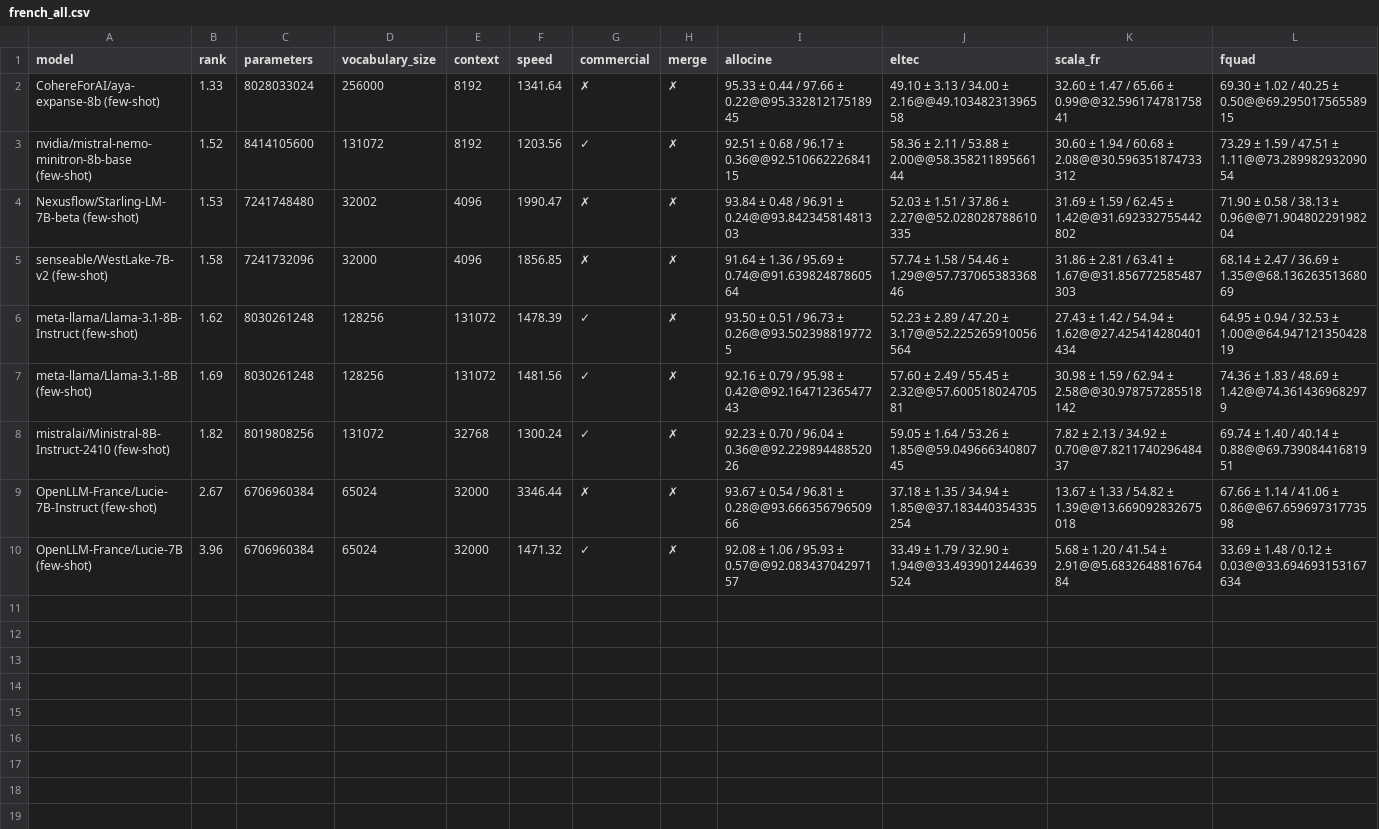
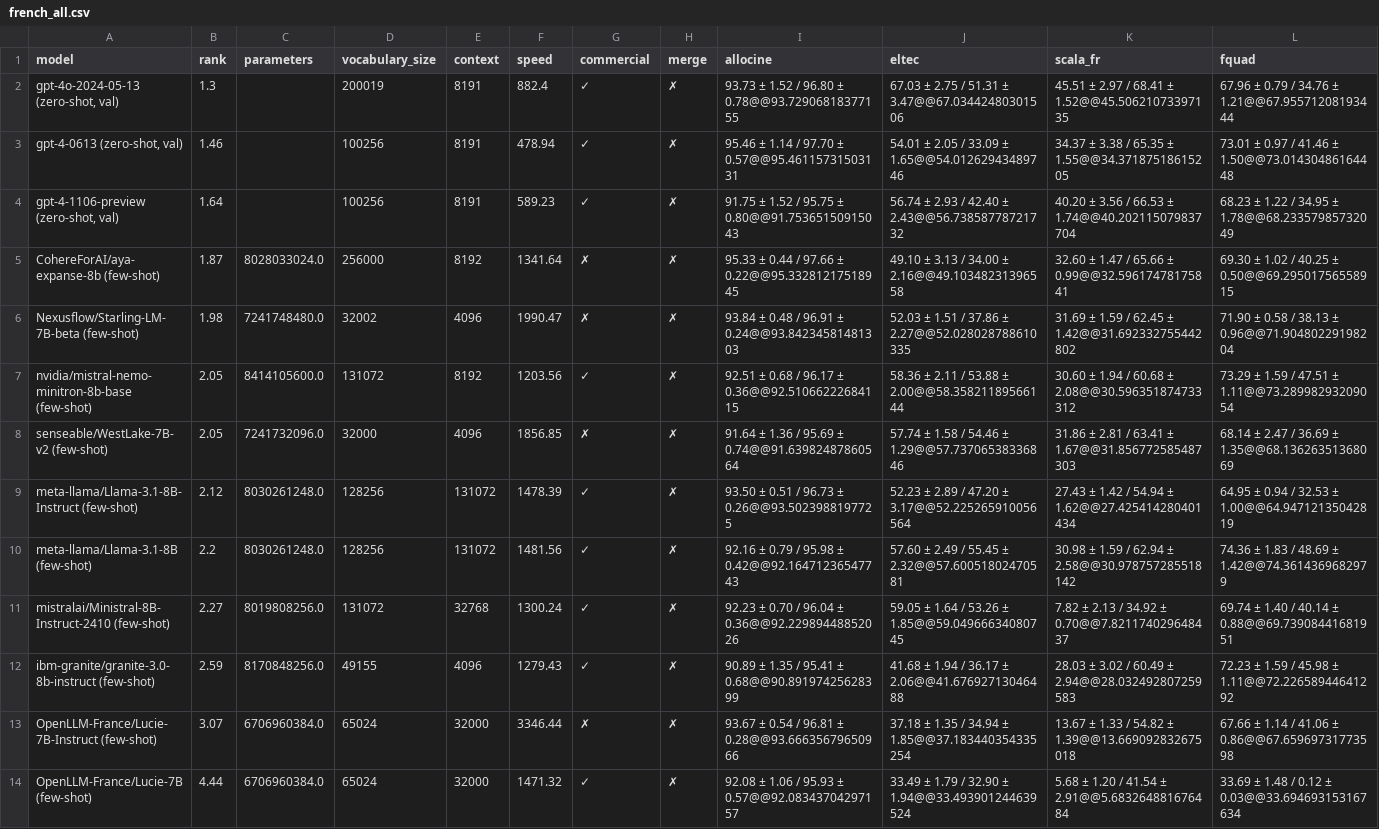
Before and after one commit to viggo-gascou/leaderboards, a CSV file: leaderboards/french_all.csv, drawn as a sheet; only a part is shown; removed rows and columns are numbered as before the commit, all else as after; rows hold the shown columns only; the diff names each change by its address in the sheet, - before the commit and + after, or states it on an @@ line.

```diff
--- a/leaderboards/french_all.csv
+++ b/leaderboards/french_all.csv
+row 2: gpt-4o-2024-05-13 (zero-shot, val) | 1.3 |  | 200019 | 8191 | 882.4 | ✓ | ✗ | 93.73 ± 1.52 / 96.80 ± 0.78@@93.72906818377155 | 67.03 ± 2.75 / 51.31 ± 3.47@@67.03442480301506 | 45.51 ± 2.97 / 68.41 ± 1.52@@45.50621073397135 | 67.96 ± 0.79 / 34.76 ± 1.21@@67.95571208193444
+row 3: gpt-4-0613 (zero-shot, val) | 1.46 |  | 100256 | 8191 | 478.94 | ✓ | ✗ | 95.46 ± 1.14 / 97.70 ± 0.57@@95.46115731503131 | 54.01 ± 2.05 / 33.09 ± 1.65@@54.01262943489746 | 34.37 ± 3.38 / 65.35 ± 1.55@@34.37187518615205 | 73.01 ± 0.97 / 41.46 ± 1.50@@73.01430486164448
+row 4: gpt-4-1106-preview (zero-shot, val) | 1.64 |  | 100256 | 8191 | 589.23 | ✓ | ✗ | 91.75 ± 1.52 / 95.75 ± 0.80@@91.75365150915043 | 56.74 ± 2.93 / 42.40 ± 2.43@@56.73858778721732 | 40.20 ± 3.56 / 66.53 ± 1.74@@40.202115079837704 | 68.23 ± 1.22 / 34.95 ± 1.78@@68.23357985732049
-B5 (rank): 1.33
+B5 (rank): 1.87
-C5 (parameters): 8028033024
+C5 (parameters): 8028033024.0
-row 3: nvidia/mistral-nemo-minitron-8b-base (few-shot) | 1.52 | 8414105600 | 131072 | 8192 | 1203.56 | ✓ | ✗ | 92.51 ± 0.68 / 96.17 ± 0.36@@92.51066222684115 | 58.36 ± 2.11 / 53.88 ± 2.00@@58.35821189566144 | 30.60 ± 1.94 / 60.68 ± 2.08@@30.596351874733312 | 73.29 ± 1.59 / 47.51 ± 1.11@@73.28998293209054
-B6 (rank): 1.53
+B6 (rank): 1.98
-C6 (parameters): 7241748480
+C6 (parameters): 7241748480.0
+row 7: nvidia/mistral-nemo-minitron-8b-base (few-shot) | 2.05 | 8414105600.0 | 131072 | 8192 | 1203.56 | ✓ | ✗ | 92.51 ± 0.68 / 96.17 ± 0.36@@92.51066222684115 | 58.36 ± 2.11 / 53.88 ± 2.00@@58.35821189566144 | 30.60 ± 1.94 / 60.68 ± 2.08@@30.596351874733312 | 73.29 ± 1.59 / 47.51 ± 1.11@@73.28998293209054
-B8 (rank): 1.58
+B8 (rank): 2.05
-C8 (parameters): 7241732096
+C8 (parameters): 7241732096.0
-B9 (rank): 1.62
+B9 (rank): 2.12
-C9:C10 (parameters): 8030261248
+C9:C10 (parameters): 8030261248.0
-B10 (rank): 1.69
+B10 (rank): 2.2
-B11 (rank): 1.82
+B11 (rank): 2.27
-C11 (parameters): 8019808256
+C11 (parameters): 8019808256.0
+row 12: ibm-granite/granite-3.0-8b-instruct (few-shot) | 2.59 | 8170848256.0 | 49155 | 4096 | 1279.43 | ✓ | ✗ | 90.89 ± 1.35 / 95.41 ± 0.68@@90.89197425628399 | 41.68 ± 1.94 / 36.17 ± 2.06@@41.67692713046488 | 28.03 ± 3.02 / 60.49 ± 2.94@@28.032492807259583 | 72.23 ± 1.59 / 45.98 ± 1.11@@72.22658944641292
-B13 (rank): 2.67
+B13 (rank): 3.07
-C13:C14 (parameters): 6706960384
+C13:C14 (parameters): 6706960384.0
-B14 (rank): 3.96
+B14 (rank): 4.44
```
Also changed, not shown: leaderboards/european_all.csv, leaderboards/european_nlu.csv, 43 other files.
